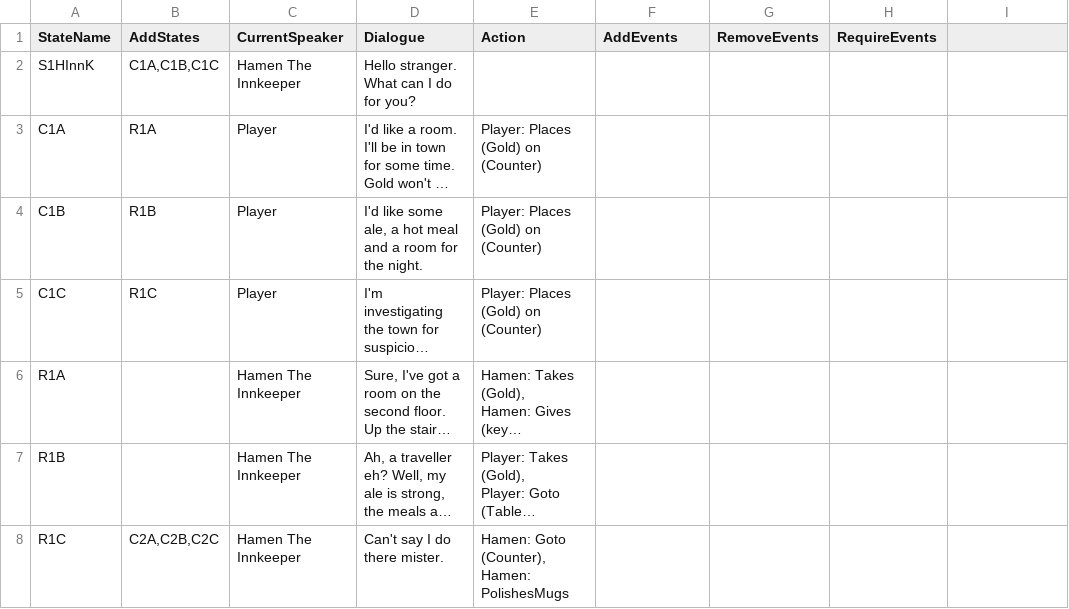
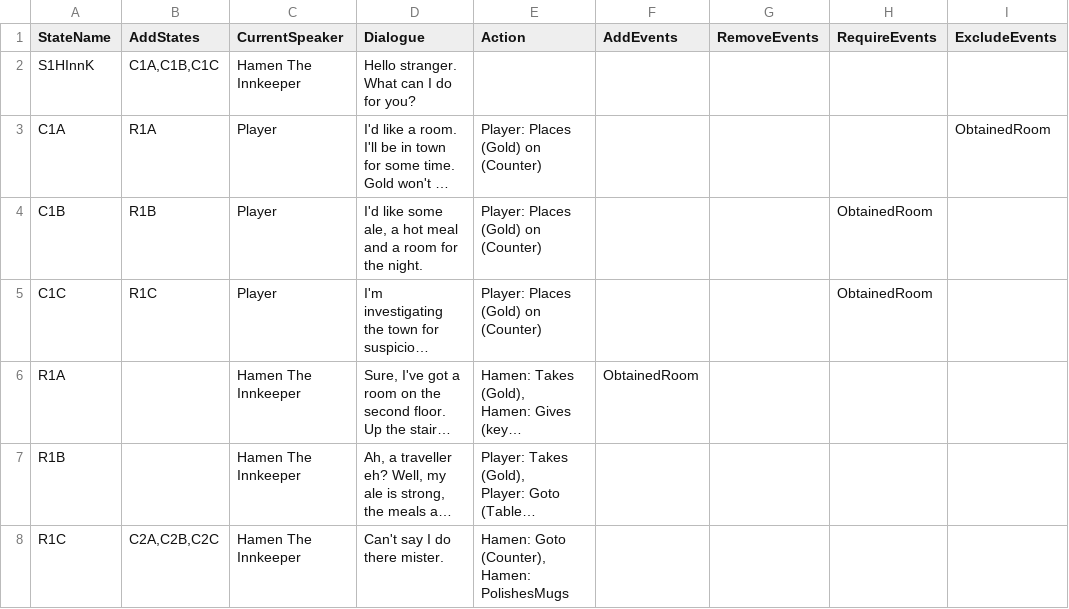
Before and after one commit to Vuwij/Macabre, a CSV file: Assets/GameData/Master/Tables/Conversations_HamenTheInnkeeper.csv, drawn as a sheet; only a part is shown; long unchanged cells end in …; the diff names each change by its address in the sheet, - before the commit and + after, or states it on an @@ line.

Commit message:
Added Conversation Event System

```diff
--- a/Assets/GameData/Master/Tables/Conversations_HamenTheInnkeeper.csv
+++ b/Assets/GameData/Master/Tables/Conversations_HamenTheInnkeeper.csv
-I1: (empty)
+I1: ExcludeEvents
-I3 (ExcludeEvents): (empty)
+I3 (ExcludeEvents): ObtainedRoom
-H4:H5 (RequireEvents): (empty)
+H4:H5 (RequireEvents): ObtainedRoom
-F6 (AddEvents): (empty)
+F6 (AddEvents): ObtainedRoom
```
Also changed, not shown: Assets/GameData/Master/Tables/Conversations_GerdnesAberdeen.csv, Assets/GameData/Master/Tables/Conversations_OenyusTheDrunk.csv, 31 other files.
